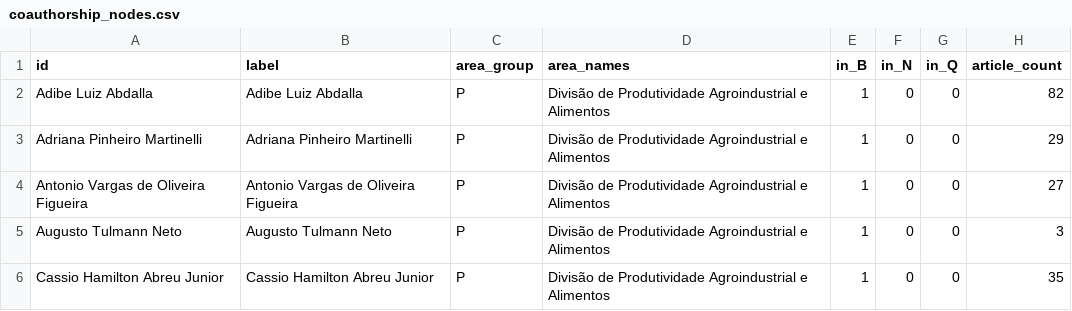
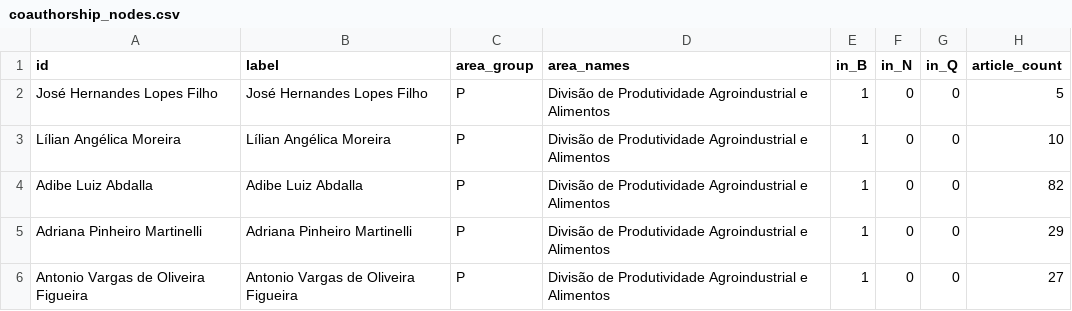
Before and after one commit to diriano/CENA_Research_Lines, a CSV file: data/coauthorship_nodes.csv, drawn as a sheet; only a part is shown; the shorter side is filled out with more unchanged rows; the diff names each change by its address in the sheet, - before the commit and + after, or states it on an @@ line.

```diff
--- a/data/coauthorship_nodes.csv
+++ b/data/coauthorship_nodes.csv
+row 2: José Hernandes Lopes Filho | José Hernandes Lopes Filho | P | Divisão de Produtividade Agroindustrial e Alimentos | 1 | 0 | 0 | 5
+row 3: Lílian Angélica Moreira | Lílian Angélica Moreira | P | Divisão de Produtividade Agroindustrial e Alimentos | 1 | 0 | 0 | 10
```
Also changed, not shown: data/coauthorship_edges.csv, 2 other files.
